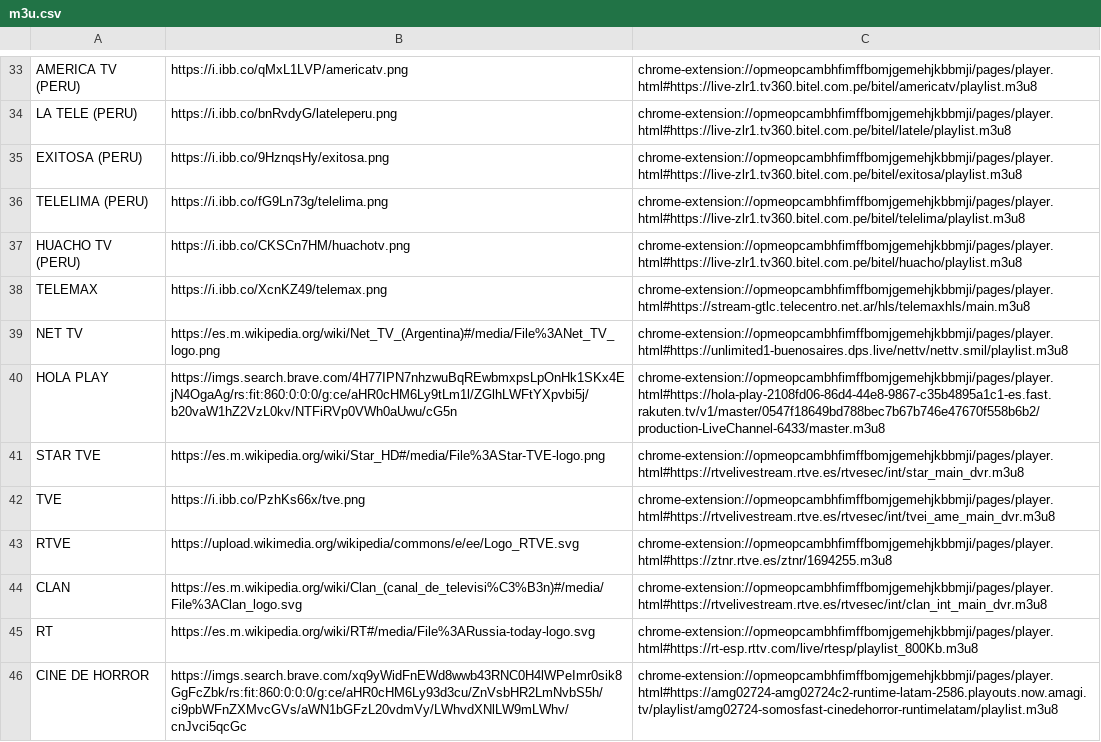
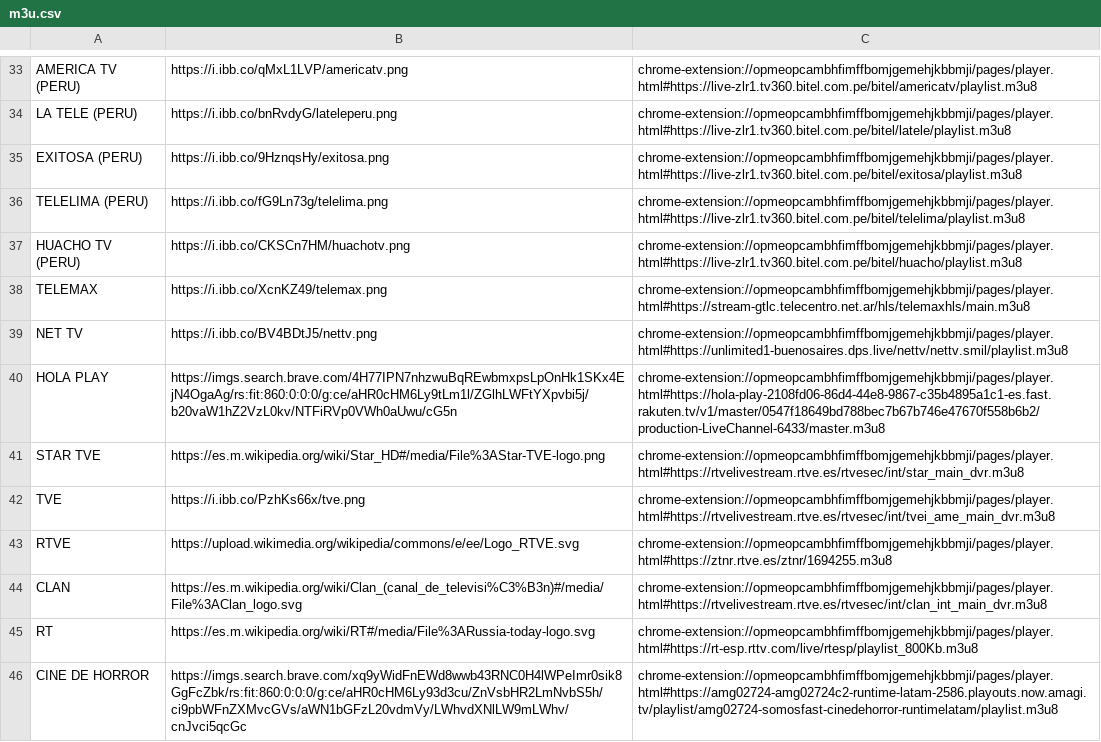
Before and after one commit to galvanoteca2001/FLOW, a CSV file: m3u.csv, drawn as a sheet; only a part is shown, gaps mark what is left out.

Commit message:
Update m3u.csv

```diff
--- a/m3u.csv
+++ b/m3u.csv
@@ -38,3 +38,3 @@ HUACHO TV (PERU),https://i.ibb.co/CKSCn7HM/huachotv.png,chrome-extension://opmeo
 TELEMAX,	https://i.ibb.co/XcnKZ49/telemax.png,chrome-extension://opmeopcambhfimffbomjgemehjkbbmji/pages/player.html#https://stream-gtlc.telecentro.net.ar/hls/telemaxhls/main.m3u8
-NET TV,https://es.m.wikipedia.org/wiki/Net_TV_(Argentina)#/media/File%3ANet_TV_logo.png,chrome-extension://opmeopcambhfimffbomjgemehjkbbmji/pages/player.html#https://unlimited1-buenosaires.dps.live/nettv/nettv.smil/playlist.m3u8
+NET TV,https://i.ibb.co/BV4BDtJ5/nettv.png,chrome-extension://opmeopcambhfimffbomjgemehjkbbmji/pages/player.html#https://unlimited1-buenosaires.dps.live/nettv/nettv.smil/playlist.m3u8
 HOLA PLAY,https://imgs.search.brave.com/4H77IPN7nhzwuBqREwbmxpsLpOnHk1SKx4EjN4OgaAg/rs:fit:860:0:0:0/g:ce/aHR0cHM6Ly9tLm1l/ZGlhLWFtYXpvbi5j/b20vaW1hZ2VzL0kv/NTFiRVp0VWh0aUwu/cG5n,chrome-extension://opmeopcambhfimffbomjgemehjkbbmji/pages/player.html#https://hola-play-2108fd06-86d4-44e8-9867-c35b4895a1c1-es.fast.rakuten.tv/v1/master/0547f18649bd788bec7b67b746e47670f558b6b2/production-LiveChannel-6433/master.m3u8
```
